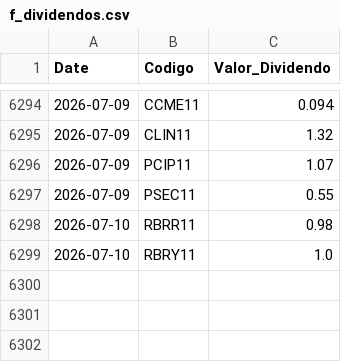
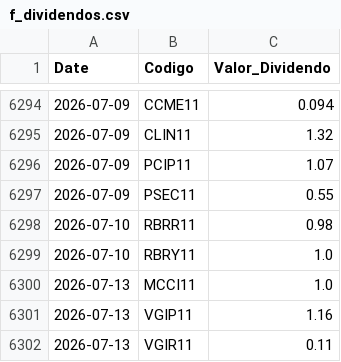
Before and after one commit to GabrielSantos15/brazilian-market-analytics, a CSV file: dados/f_dividendos.csv, drawn as a sheet; only a part is shown, gaps mark what is left out; the diff names each change by its address in the sheet, - before the commit and + after, or states it on an @@ line.

```diff
--- a/dados/f_dividendos.csv
+++ b/dados/f_dividendos.csv
+row 6300: 2026-07-13 | MCCI11 | 1.0
+row 6301: 2026-07-13 | VGIP11 | 1.16
+row 6302: 2026-07-13 | VGIR11 | 0.11
```
Also changed, not shown: 1 other file.
